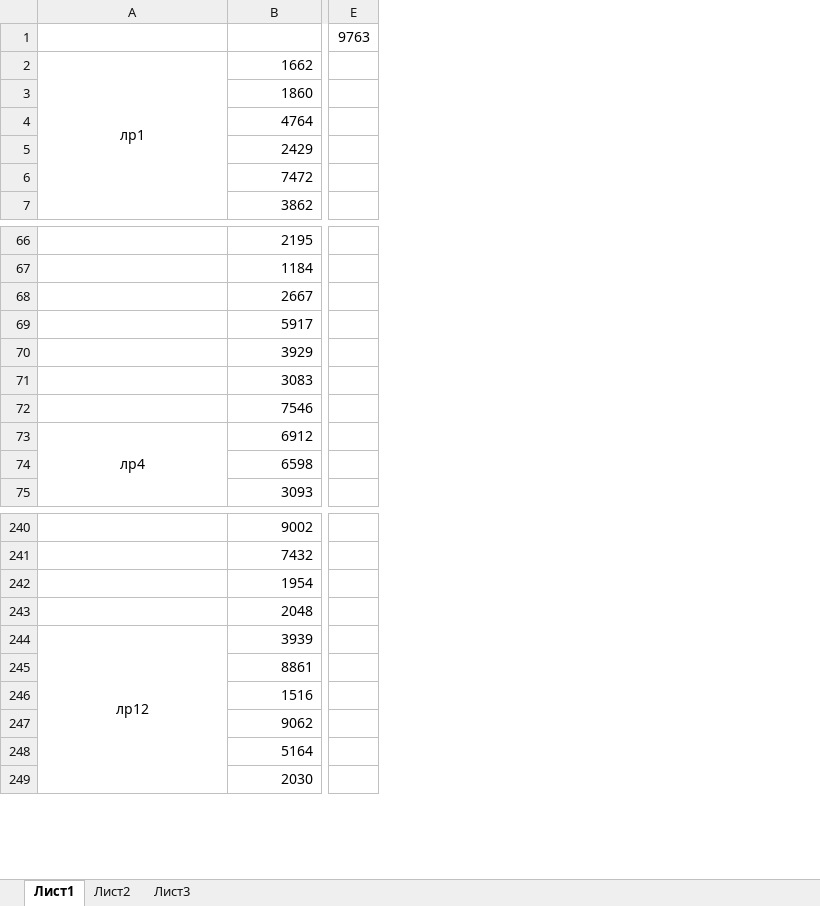
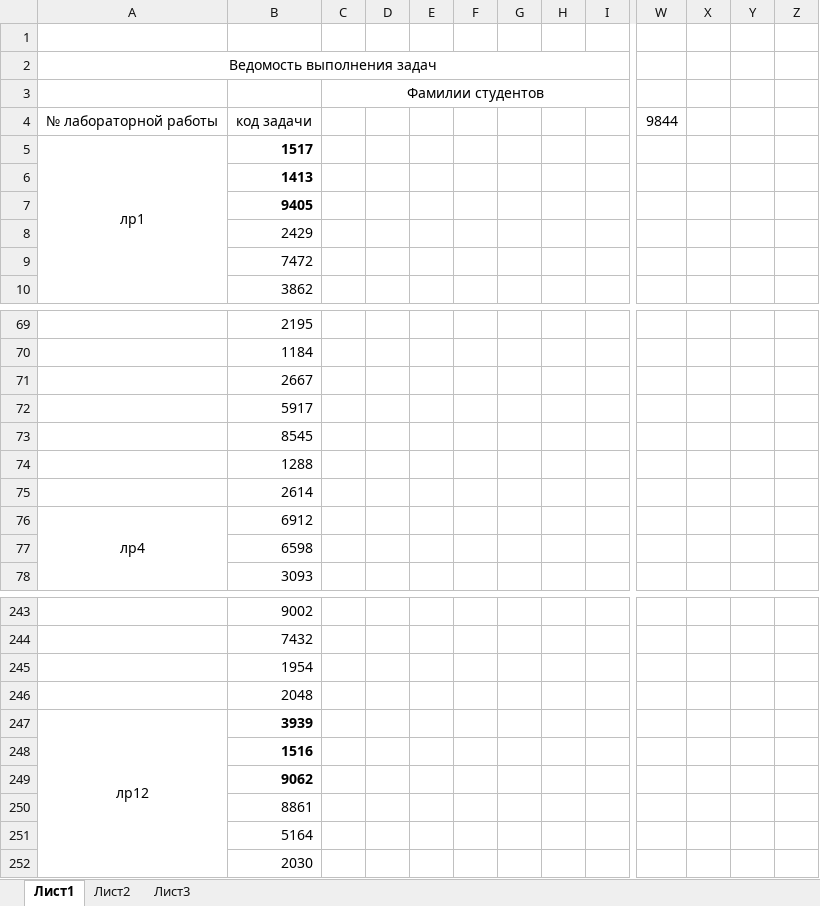
Before and after one commit to AKryukov92/programming-basics, an Excel workbook: src/numbersMap.xlsx, sheet Лист1, drawn as a sheet; only a part is shown, gaps mark what is left out; values as stored, in another font and other column widths than the file's, no borders; removed rows and columns are numbered as before the commit, all else as after; rows hold the shown columns only; the diff covers the shown part only; the diff names each change by its address in the sheet, - before the commit and + after, or states it on an @@ line.

Commit message:
change layout of numbersMap.xlsx to be able to track student progress

```diff
--- a/src/numbersMap.xlsx (sheet Лист1)
+++ b/src/numbersMap.xlsx (sheet Лист1)
+column C, empty
+column D, empty
+column E, empty
+column F, empty
+column G, empty
+column H, empty
+column I, empty
-column E, row 1: 9763
+column W, empty
+column X, empty
+column Y, empty
+column Z, empty
-row 1:  |  | 9763
+row 1: (empty)
+row 2: Ведомость выполнения задач
+row 3:  |  | Фамилии студентов
+row 4: № лабораторной работы | код задачи |  |  |  |  |  |  |  | 9844
-B5: 1662
+B5: 1517
-B5 bold: off
+B5 bold: on
@@ row 3 moved to row 18: 1860 @@
@@ row 4 moved to row 19: 4764 @@
@@ row 15 moved to row 6: 1413 @@
@@ row 16 moved to row 7: 9405 @@
-B73: 3929
+B73: 8545
@@ row 71 moved to row 61: 3083 @@
@@ row 72 moved to row 62: 7546 @@
@@ row 58 moved to row 74: 1288 @@
@@ row 59 moved to row 75: 2614 @@
-B247 bold: off
+B247 bold: on
-B248:B249 bold: off
+B248:B249 bold: on
@@ row 245 moved to row 250: 8861 @@
```
Also changed, not shown: 1 added row, 1 removed row, 5 moved rows, 11 added columns, 5 edited cells, cell formats and merged cells elsewhere in this sheet, formulas that keep their value.
